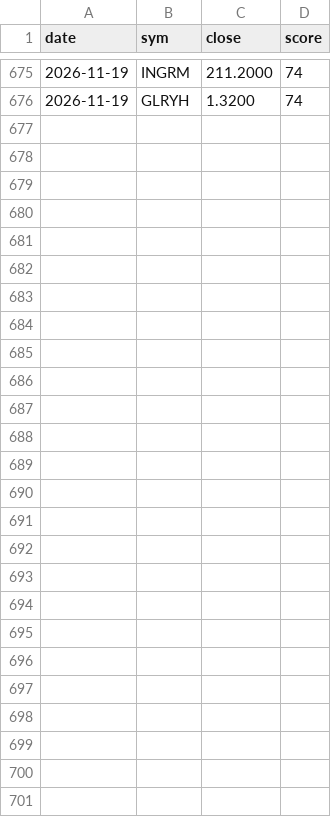
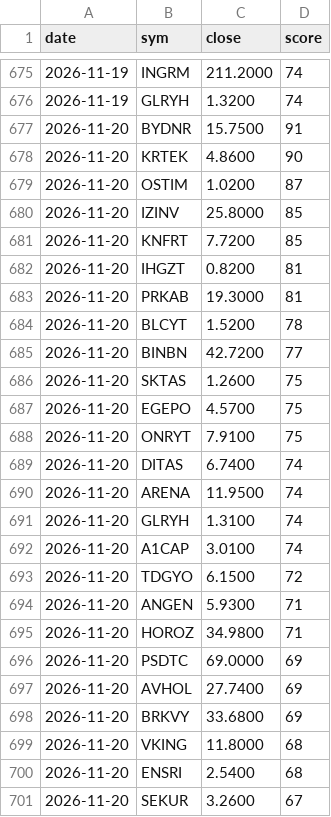
Before and after one commit to barbarosbariseken-wq/bist-signals, a CSV file: dip_log.csv, drawn as a sheet; only a part is shown, gaps mark what is left out.

Commit message:
dip listesi

```diff
--- a/dip_log.csv
+++ b/dip_log.csv
@@ -676 +676,26 @@ date,sym,close,score
 2026-11-19,GLRYH,1.3200,74
+2026-11-20,BYDNR,15.7500,91
+2026-11-20,KRTEK,4.8600,90
+2026-11-20,OSTIM,1.0200,87
+2026-11-20,IZINV,25.8000,85
+2026-11-20,KNFRT,7.7200,85
+2026-11-20,IHGZT,0.8200,81
+2026-11-20,PRKAB,19.3000,81
+2026-11-20,BLCYT,1.5200,78
+2026-11-20,BINBN,42.7200,77
+2026-11-20,SKTAS,1.2600,75
+2026-11-20,EGEPO,4.5700,75
+2026-11-20,ONRYT,7.9100,75
+2026-11-20,DITAS,6.7400,74
+2026-11-20,ARENA,11.9500,74
+2026-11-20,GLRYH,1.3100,74
+2026-11-20,A1CAP,3.0100,74
+2026-11-20,TDGYO,6.1500,72
+2026-11-20,ANGEN,5.9300,71
+2026-11-20,HOROZ,34.9800,71
+2026-11-20,PSDTC,69.0000,69
+2026-11-20,AVHOL,27.7400,69
+2026-11-20,BRKVY,33.6800,69
+2026-11-20,VKING,11.8000,68
+2026-11-20,ENSRI,2.5400,68
+2026-11-20,SEKUR,3.2600,67
```
